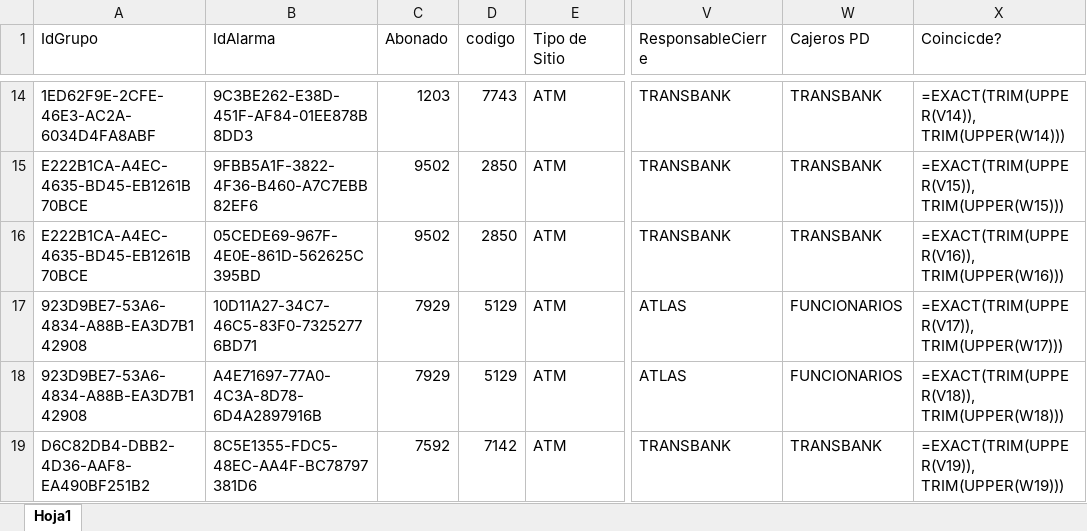
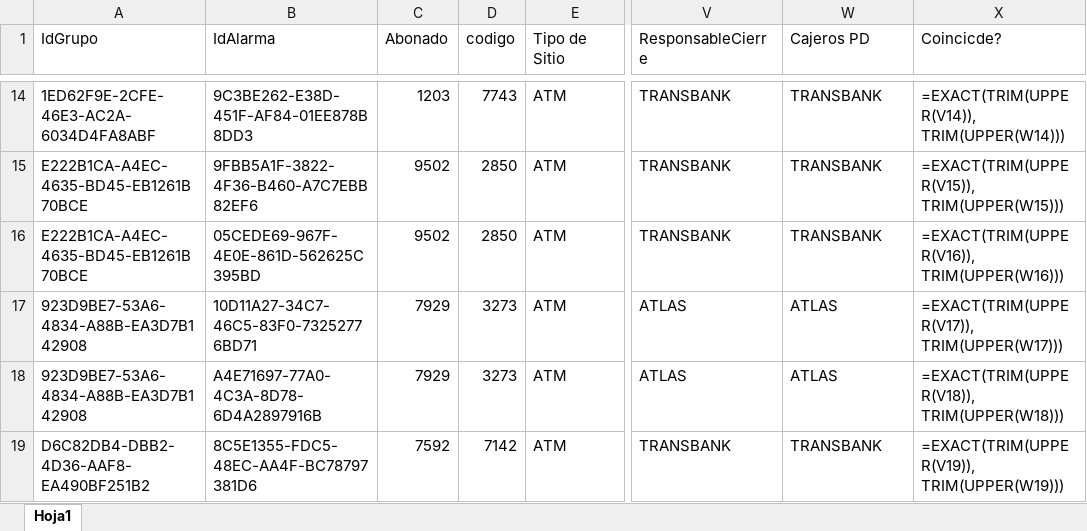
Before and after one commit to djescalante/CursoAgentesIA, an Excel workbook: Agentes/Agente_Malos_Manejos/Ejemplo/Malos Manejos Procesados/Malos manejos 1-13 julio Corregidos.xlsx, sheet Hoja1, drawn as a sheet; only a part is shown, gaps mark what is left out; values as stored, in another font and other column widths than the file's, no borders; formulas without a stored value are shown as written; the diff covers the shown part only; the diff names each change by its address in the sheet, - before the commit and + after, or states it on an @@ line.

```diff
--- a/Agentes/Agente_Malos_Manejos/Ejemplo/Malos Manejos Procesados/Malos manejos 1-13 julio Corregidos.xlsx (sheet Hoja1)
+++ b/Agentes/Agente_Malos_Manejos/Ejemplo/Malos Manejos Procesados/Malos manejos 1-13 julio Corregidos.xlsx (sheet Hoja1)
-D17:D18 (codigo): 5129
+D17:D18 (codigo): 3273
-W17:W18 (Cajeros PD): FUNCIONARIOS
+W17:W18 (Cajeros PD): ATLAS
```
Also changed, not shown: 17 edited cells elsewhere in this sheet, Agentes/Agente_Malos_Manejos/Ejemplo/Malos Manejos Procesados/Malos manejos 1-13 julio Mismatches.xlsx, Agentes/Agente_Malos_Manejos/Ejemplo/Malos Manejos Procesados/Malos manejos 14-23 julio Corregidos.xlsx, 8 other files.
